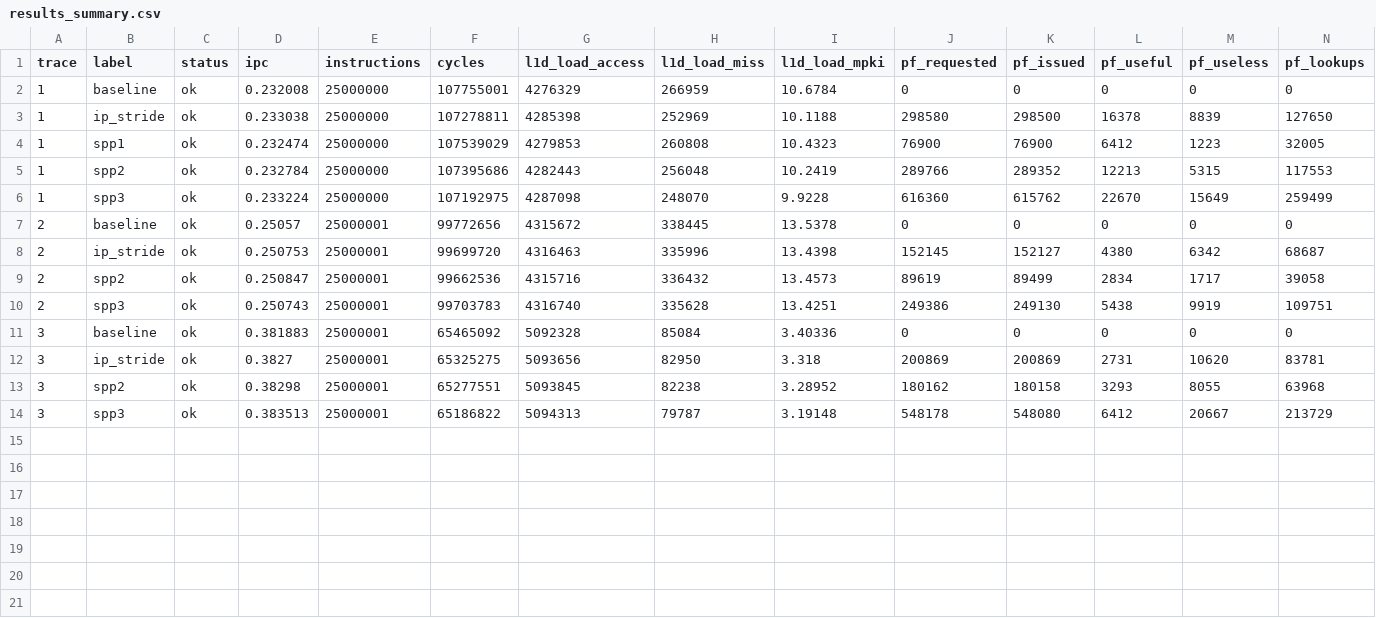
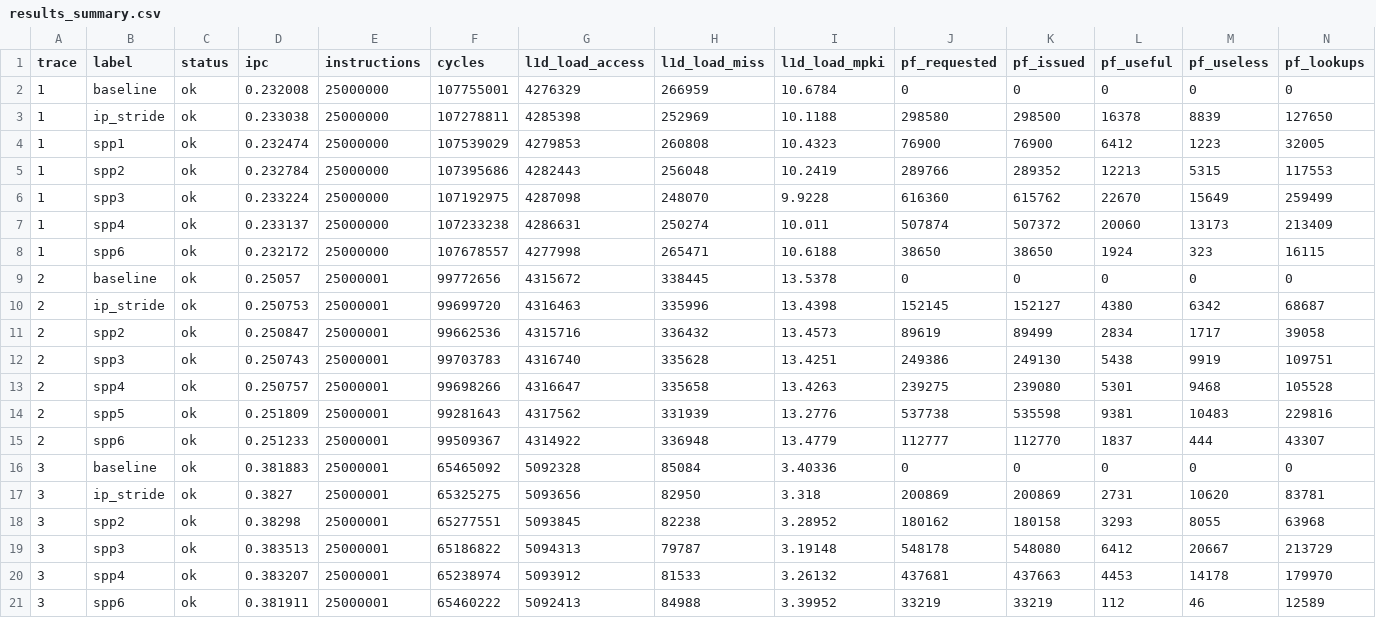
Before and after one commit to advay333/CS683_ProgrammingAssignments, a CSV file: pa2-main/results_summary.csv, drawn as a sheet; only a part is shown; rows hold the shown columns only; the diff names each change by its address in the sheet, - before the commit and + after, or states it on an @@ line.

Commit message:
added sim results with different num of IPs stored

```diff
--- a/pa2-main/results_summary.csv
+++ b/pa2-main/results_summary.csv
+row 7: 1 | spp4 | ok | 0.233137 | 25000000 | 107233238 | 4286631 | 250274 | 10.011 | 507874 | 507372 | 20060 | 13173 | 213409
+row 8: 1 | spp6 | ok | 0.232172 | 25000000 | 107678557 | 4277998 | 265471 | 10.6188 | 38650 | 38650 | 1924 | 323 | 16115
+row 13: 2 | spp4 | ok | 0.250757 | 25000001 | 99698266 | 4316647 | 335658 | 13.4263 | 239275 | 239080 | 5301 | 9468 | 105528
+row 14: 2 | spp5 | ok | 0.251809 | 25000001 | 99281643 | 4317562 | 331939 | 13.2776 | 537738 | 535598 | 9381 | 10483 | 229816
+row 15: 2 | spp6 | ok | 0.251233 | 25000001 | 99509367 | 4314922 | 336948 | 13.4779 | 112777 | 112770 | 1837 | 444 | 43307
+row 20: 3 | spp4 | ok | 0.383207 | 25000001 | 65238974 | 5093912 | 81533 | 3.26132 | 437681 | 437663 | 4453 | 14178 | 179970
+row 21: 3 | spp6 | ok | 0.381911 | 25000001 | 65460222 | 5092413 | 84988 | 3.39952 | 33219 | 33219 | 112 | 46 | 12589
```
Also changed, not shown: 12 other files.
